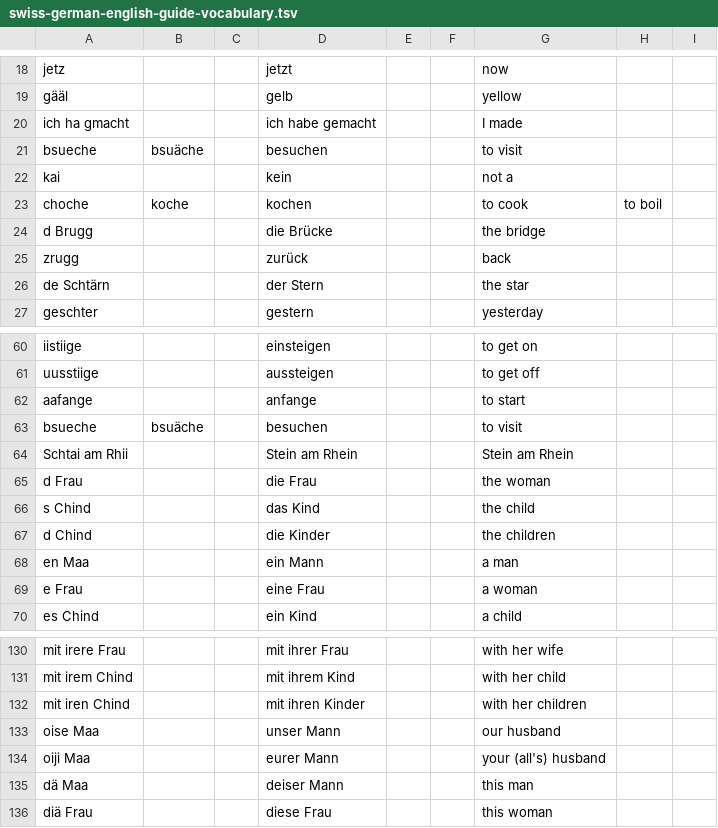
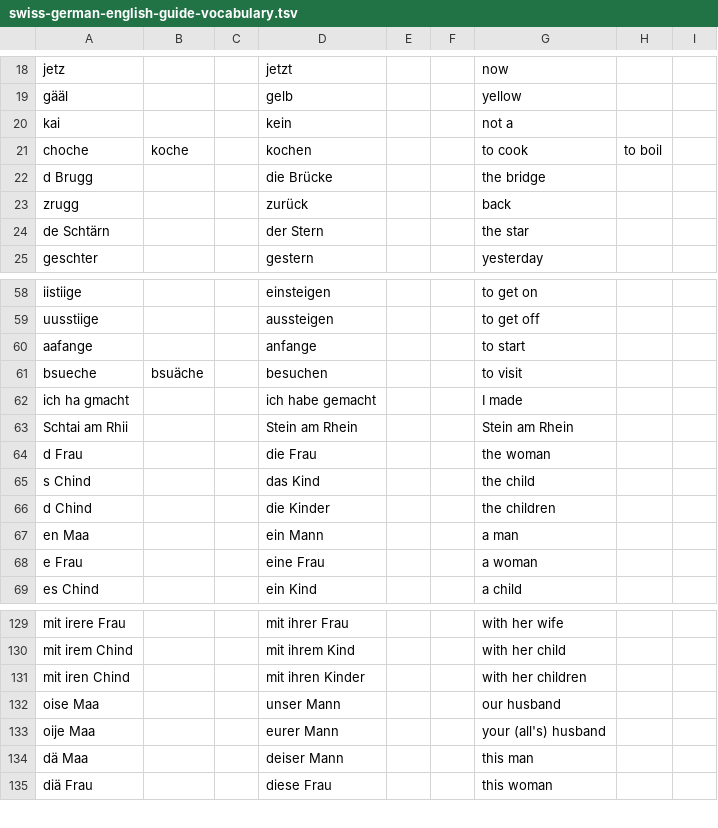
Before and after one commit to psanan/swiss-german-english, a TSV file: swiss-german-english-guide-vocabulary.tsv, drawn as a sheet; only a part is shown, gaps mark what is left out.

```diff
--- a/swiss-german-english-guide-vocabulary.tsv
+++ b/swiss-german-english-guide-vocabulary.tsv
@@ -19,4 +19,2 @@ jetz			jetzt			now
 gääl			gelb			yellow			
-ich ha gmacht			ich habe gemacht			I made			
-bsueche	bsuäche		besuchen			to visit			
 kai			kein			not a			
@@ -63,2 +61,3 @@ aafange			anfange			to start
 bsueche	bsuäche		besuchen			to visit			
+ich ha gmacht			ich habe gemacht			I made			
 Schtai am Rhii			Stein am Rhein			Stein am Rhein			
@@ -133,3 +132,3 @@ mit iren Chind			mit ihren Kinder			with her children
 oise Maa			unser Mann			our husband			
-oiji Maa			eurer Mann			your (all's) husband			
+oije Maa			eurer Mann			your (all's) husband			
 dä Maa			deiser Mann			this man			
```
Also changed, not shown: translations.tsv, 3 other files.
